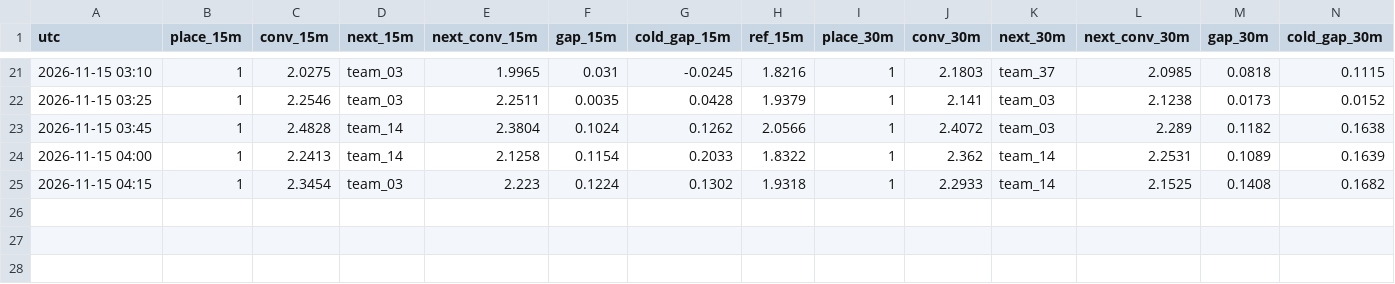
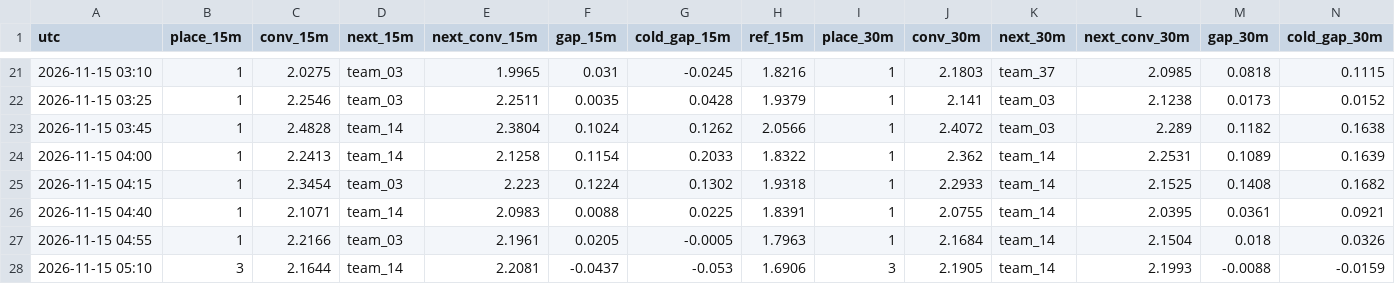
Before and after one commit to hugojuanola/datathon-fme-2026-tinybird, a CSV file: realtime_analyisi_leaderboard/gap_history.csv, drawn as a sheet; only a part is shown, gaps mark what is left out; rows hold the shown columns only; the diff names each change by its address in the sheet, - before the commit and + after, or states it on an @@ line.

```diff
--- a/realtime_analyisi_leaderboard/gap_history.csv
+++ b/realtime_analyisi_leaderboard/gap_history.csv
+row 26: 2026-11-15 04:40 | 1 | 2.1071 | team_14 | 2.0983 | 0.0088 | 0.0225 | 1.8391 | 1 | 2.0755 | team_14 | 2.0395 | 0.0361 | 0.0921
+row 27: 2026-11-15 04:55 | 1 | 2.2166 | team_03 | 2.1961 | 0.0205 | -0.0005 | 1.7963 | 1 | 2.1684 | team_14 | 2.1504 | 0.018 | 0.0326
+row 28: 2026-11-15 05:10 | 3 | 2.1644 | team_14 | 2.2081 | -0.0437 | -0.053 | 1.6906 | 3 | 2.1905 | team_14 | 2.1993 | -0.0088 | -0.0159
```
Also changed, not shown: realtime_analyisi_leaderboard/history.csv, realtime_analyisi_leaderboard/latency_history.csv, 4 other files.
